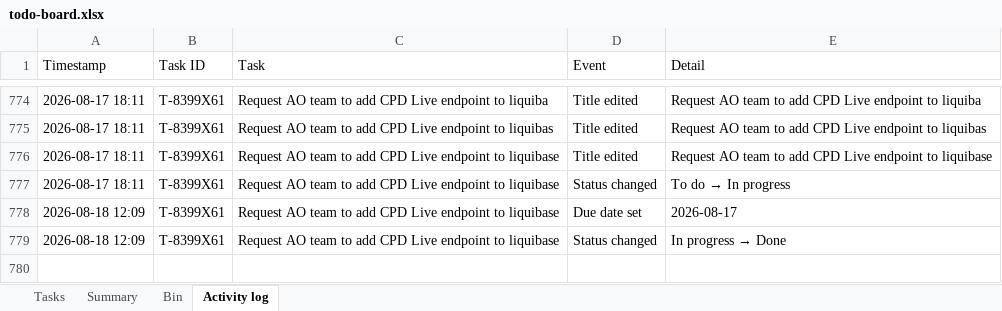
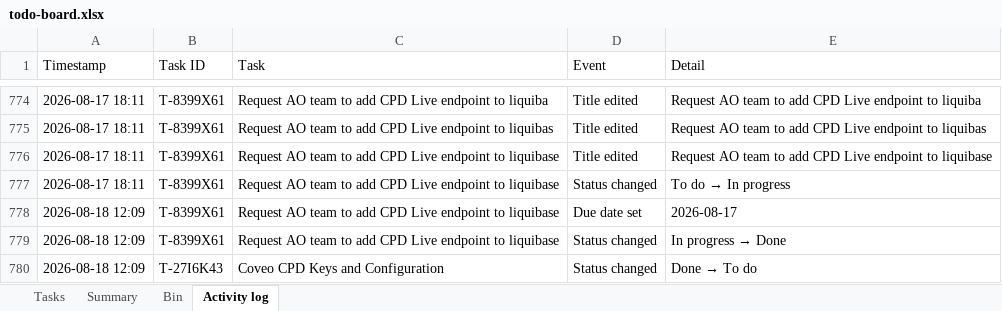
Before and after one commit to akshay0828/To-Do, an Excel workbook: data/todo-board.xlsx, sheet Activity log, drawn as a sheet; only a part is shown, gaps mark what is left out; values as stored, in another font and other column widths than the file's, no borders; the diff names each change by its address in the sheet, - before the commit and + after, or states it on an @@ line.

Commit message:
Update board — 11 notes, 2 done (2026-08-18 12:09)

```diff
--- a/data/todo-board.xlsx (sheet Activity log)
+++ b/data/todo-board.xlsx (sheet Activity log)
+row 780: 2026-08-18 12:09 | T-27I6K43 | Coveo CPD Keys and Configuration | Status changed | Done → To do
```
Also changed, not shown: sheet Summary, sheet Tasks.
